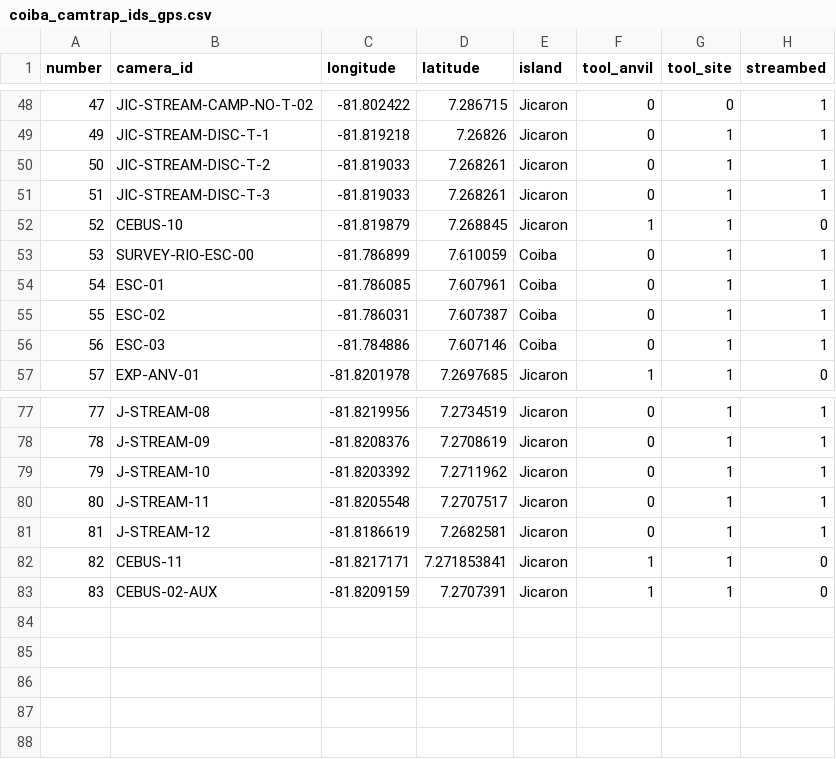
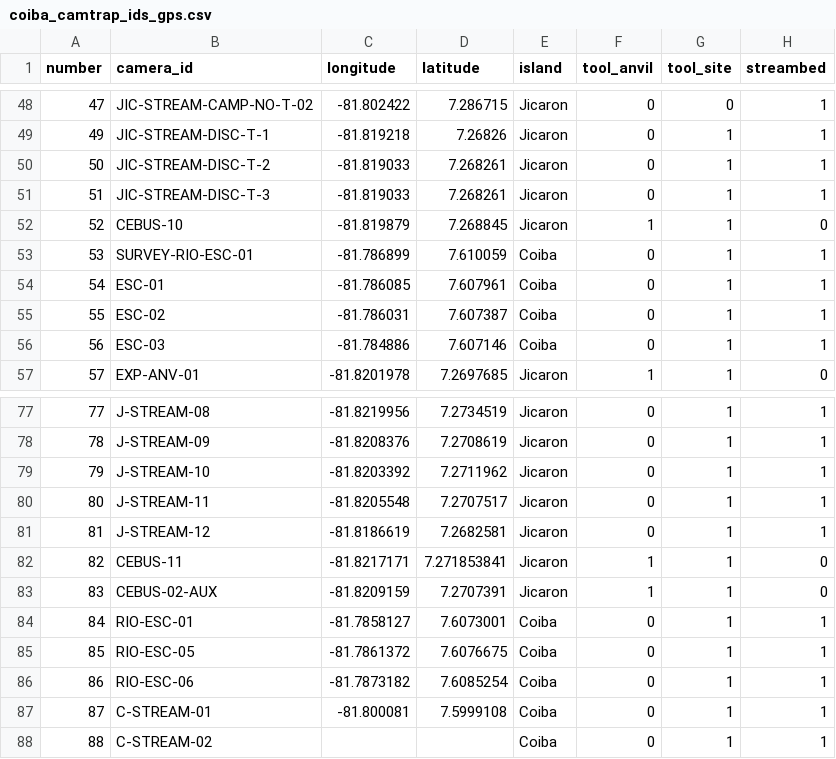
Before and after one commit to luciabruscagnin/camtrap_coiba, a CSV file: coiba_camtrap_ids_gps.csv, drawn as a sheet; only a part is shown, gaps mark what is left out.

Commit message:
added new cameras to GPS file

```diff
--- a/coiba_camtrap_ids_gps.csv
+++ b/coiba_camtrap_ids_gps.csv
@@ -52,3 +52,3 @@ number,camera_id,longitude,latitude,island,tool_anvil,tool_site,streambed
 52,CEBUS-10,-81.819879,7.268845,Jicaron,1,1,0
-53,SURVEY-RIO-ESC-00,-81.786899,7.610059,Coiba,0,1,1
+53,SURVEY-RIO-ESC-01,-81.786899,7.610059,Coiba,0,1,1
 54,ESC-01,-81.786085,7.607961,Coiba,0,1,1
@@ -83 +83,6 @@ number,camera_id,longitude,latitude,island,tool_anvil,tool_site,streambed
 83,CEBUS-02-AUX,-81.8209159,7.2707391,Jicaron,1,1,0
+84,RIO-ESC-01,-81.7858127,7.6073001,Coiba,0,1,1
+85,RIO-ESC-05,-81.7861372,7.6076675,Coiba,0,1,1
+86,RIO-ESC-06,-81.7873182,7.6085254,Coiba,0,1,1
+87,C-STREAM-01,-81.800081,7.5999108,Coiba,0,1,1
+88,C-STREAM-02,,,Coiba,0,1,1
```
